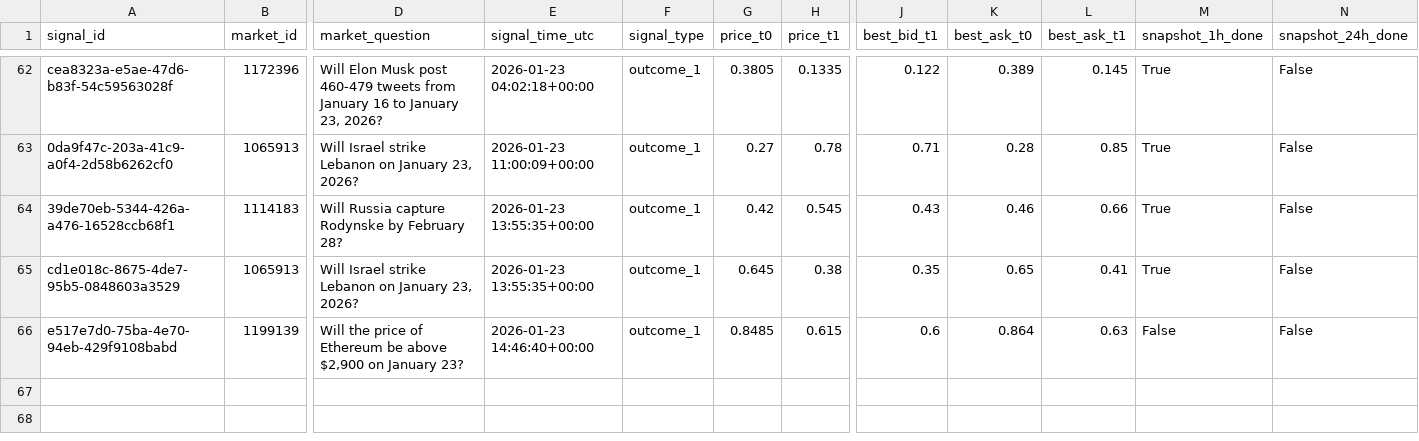
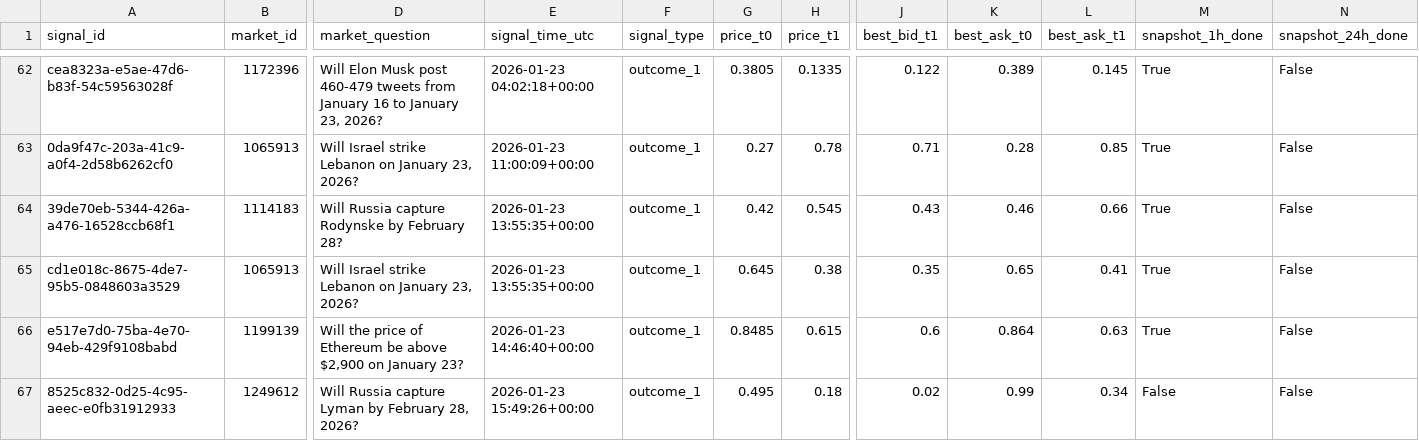
Before and after one commit to arshak-avagyan/fetch_data_test_repo, a CSV file: data/signals.csv, drawn as a sheet; only a part is shown, gaps mark what is left out; rows hold the shown columns only; the diff names each change by its address in the sheet, - before the commit and + after, or states it on an @@ line.

Commit message:
Workflow Run
Files changed:
M	data/market_change.csv
M	data/polymarket_flat_markets_t0.csv
M	data/polymarket_flat_markets_t1.csv
M	data/signals.csv
M	data/signals_merged.csv
M	data/signals_snapshots.csv

```diff
--- a/data/signals.csv
+++ b/data/signals.csv
-M66 (snapshot_1h_done): False
+M66 (snapshot_1h_done): True
+row 67: 8525c832-0d25-4c95-aeec-e0fb31912933 | 1249612 | Will Russia capture Lyman by February 28, 2026? | 2026-01-23 15:49:26+00:00 | outcome_1 | 0.495 | 0.18 | 0.02 | 0.99 | 0.34 | False | False
```
Also changed, not shown: data/signals_merged.csv, data/signals_snapshots.csv, 1 other file.
